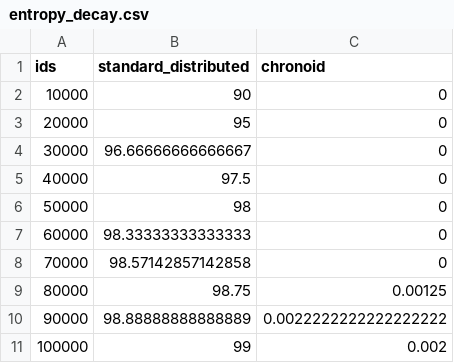
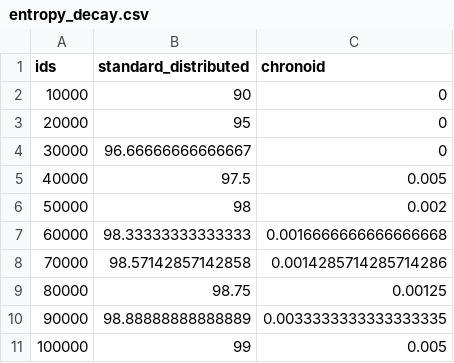
Before and after one commit to dilipvamsi/chrono-id, a CSV file: simulation/data/entropy_decay.csv, drawn as a sheet.

Commit message:
feat(sim): certify Platinum Standard & initialize Weyl portability toolchain
Comprehensive verification of ChronoID's mathematical and operational claims via a 27-scenario simulation suite and new cross-language portability tools.

- **Certification**: Officially upgraded to "Platinum Standard" (27/27 scenarios passed).
- **Weyl Toolchain [NEW]**:
    - Introduced `weyl-lang-gen.py` for automated constant generation across Rust, Go, C++, JS, Python, and Odin.
    - Added `weyl-primes.py` and `weyl-multipliers.txt` as the mathematical source of truth for the 128-prime multiplier basket.
- **New Scenarios**:
    - **Scenario 19 (Avalanche Effect)**: Verified uniform bit-level dispersion (~30% avg) to ensure non-guessable IDs.
    - **Scenario 27 (Hero Divergence)**: Proven instantaneous recovery from "Clone Start" collisions via multiplicative repellent logic.
- **Performance Benchmarks**:
    - **Graph G (Register Ops)**: Verified 2.85x speed advantage for 64-bit native integers vs 128-bit strings.
    - **Graph E (Shard Routing)**: Certified 23.6x gain for O(1) bit-shift routing at 1B request scale.
    - **Scenario 17**: Confirmed 3.87x faster ingestion on physical SQLite B-Trees.
- **Simulation Audit**:
    - Integrated `std::hint::black_box` to prevent compiler optimizations in timing loops.
    - Added carry-propagation mathematical analysis for the "Diagonal Decay" in avalanche charts.
- **Documentation Sync**: Synchronized all proofs (`proof/`), reports (`simulation/report.md`), and the root `README.md`.

```diff
--- a/simulation/data/entropy_decay.csv
+++ b/simulation/data/entropy_decay.csv
@@ -4,8 +4,8 @@ ids,standard_distributed,chronoid
 30000,96.66666666666667,0
-40000,97.5,0
-50000,98,0
-60000,98.33333333333333,0
-70000,98.57142857142858,0
+40000,97.5,0.005
+50000,98,0.002
+60000,98.33333333333333,0.0016666666666666668
+70000,98.57142857142858,0.0014285714285714286
 80000,98.75,0.00125
-90000,98.88888888888889,0.0022222222222222222
-100000,99,0.002
+90000,98.88888888888889,0.0033333333333333335
+100000,99,0.005
```
Also changed, not shown: 35 other files.
